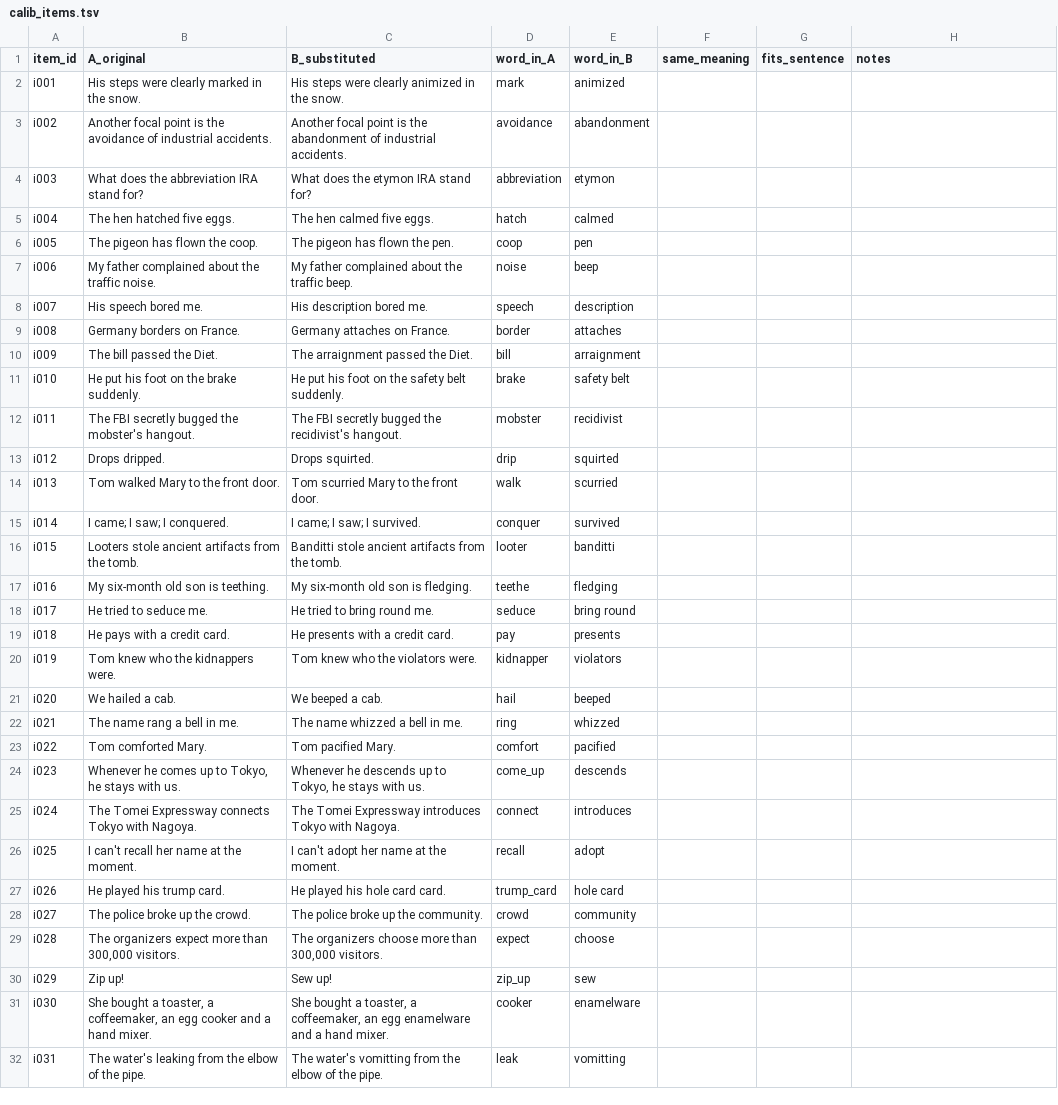
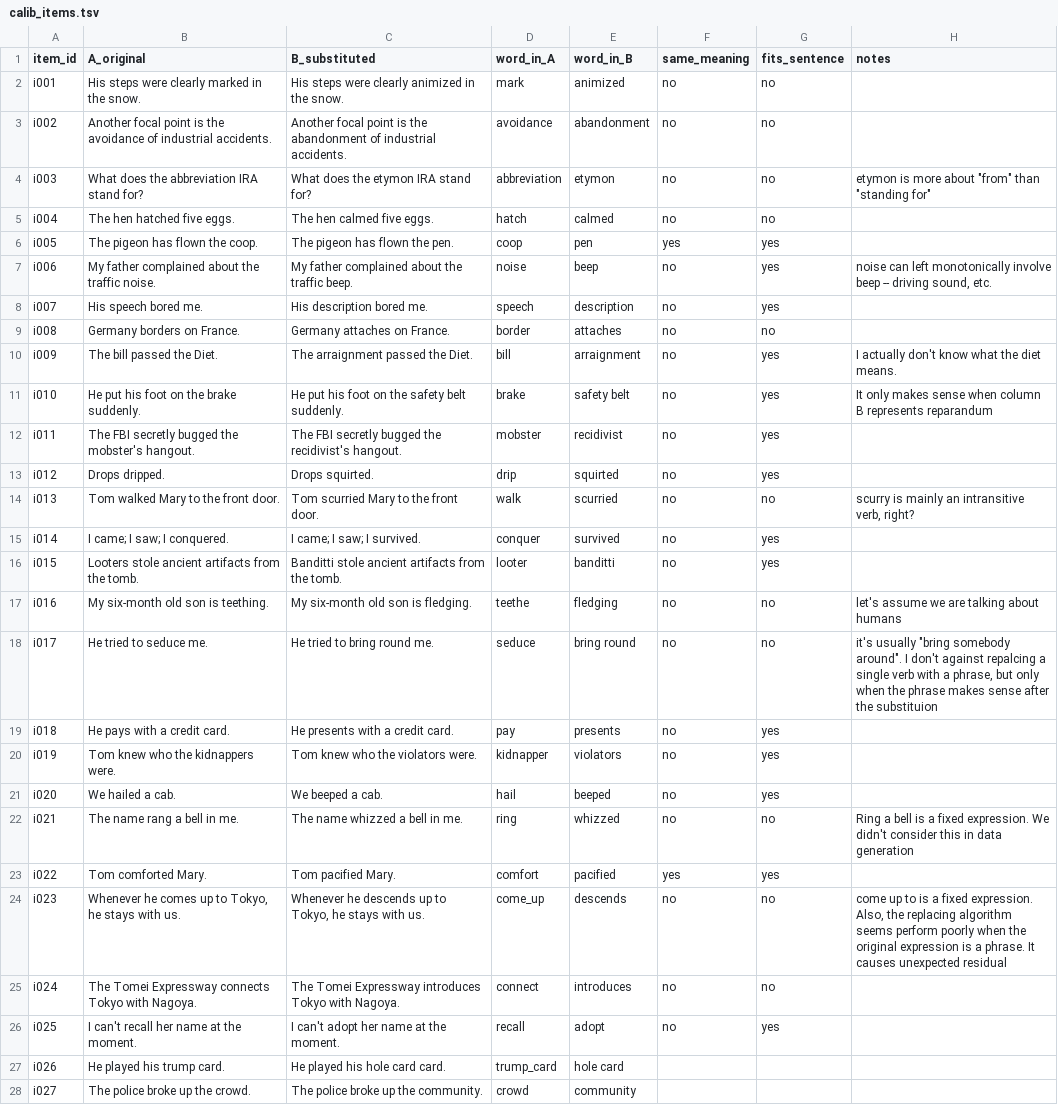
Before and after one commit to hongxuzhou/lct_master_project, a TSV file: repair_data_gen/calib_items.tsv, drawn as a sheet; only a part is shown; the shorter side is filled out with more unchanged rows.

Commit message:
annotating the lower bound sample

```diff
--- a/repair_data_gen/calib_items.tsv
+++ b/repair_data_gen/calib_items.tsv
@@ -1,27 +1,27 @@
 item_id	A_original	B_substituted	word_in_A	word_in_B	same_meaning	fits_sentence	notes
-i001	His steps were clearly marked in the snow.	His steps were clearly animized in the snow.	mark	animized			
-i002	Another focal point is the avoidance of industrial accidents.	Another focal point is the abandonment of industrial accidents.	avoidance	abandonment			
-i003	What does the abbreviation IRA stand for?	What does the etymon IRA stand for?	abbreviation	etymon			
-i004	The hen hatched five eggs.	The hen calmed five eggs.	hatch	calmed			
-i005	The pigeon has flown the coop.	The pigeon has flown the pen.	coop	pen			
-i006	My father complained about the traffic noise.	My father complained about the traffic beep.	noise	beep			
-i007	His speech bored me.	His description bored me.	speech	description			
-i008	Germany borders on France.	Germany attaches on France.	border	attaches			
-i009	The bill passed the Diet.	The arraignment passed the Diet.	bill	arraignment			
-i010	He put his foot on the brake suddenly.	He put his foot on the safety belt suddenly.	brake	safety belt			
-i011	The FBI secretly bugged the mobster's hangout.	The FBI secretly bugged the recidivist's hangout.	mobster	recidivist			
-i012	Drops dripped.	Drops squirted.	drip	squirted			
-i013	Tom walked Mary to the front door.	Tom scurried Mary to the front door.	walk	scurried			
-i014	I came; I saw; I conquered.	I came; I saw; I survived.	conquer	survived			
-i015	Looters stole ancient artifacts from the tomb.	Banditti stole ancient artifacts from the tomb.	looter	banditti			
-i016	My six-month old son is teething.	My six-month old son is fledging.	teethe	fledging			
-i017	He tried to seduce me.	He tried to bring round me.	seduce	bring round			
-i018	He pays with a credit card.	He presents with a credit card.	pay	presents			
-i019	Tom knew who the kidnappers were.	Tom knew who the violators were.	kidnapper	violators			
-i020	We hailed a cab.	We beeped a cab.	hail	beeped			
-i021	The name rang a bell in me.	The name whizzed a bell in me.	ring	whizzed			
-i022	Tom comforted Mary.	Tom pacified Mary.	comfort	pacified			
-i023	Whenever he comes up to Tokyo, he stays with us.	Whenever he descends up to Tokyo, he stays with us.	come_up	descends			
-i024	The Tomei Expressway connects Tokyo with Nagoya.	The Tomei Expressway introduces Tokyo with Nagoya.	connect	introduces			
-i025	I can't recall her name at the moment.	I can't adopt her name at the moment.	recall	adopt			
+i001	His steps were clearly marked in the snow.	His steps were clearly animized in the snow.	mark	animized	no	no	
+i002	Another focal point is the avoidance of industrial accidents.	Another focal point is the abandonment of industrial accidents.	avoidance	abandonment	no	no	
+i003	What does the abbreviation IRA stand for?	What does the etymon IRA stand for?	abbreviation	etymon	no	no	"etymon is more about ""from"" than ""standing for"""
+i004	The hen hatched five eggs.	The hen calmed five eggs.	hatch	calmed	no	no	
+i005	The pigeon has flown the coop.	The pigeon has flown the pen.	coop	pen	yes	yes	
+i006	My father complained about the traffic noise.	My father complained about the traffic beep.	noise	beep	no	yes	noise can left monotonically involve beep -- driving sound, etc.
+i007	His speech bored me.	His description bored me.	speech	description	no	yes	
+i008	Germany borders on France.	Germany attaches on France.	border	attaches	no	no	
+i009	The bill passed the Diet.	The arraignment passed the Diet.	bill	arraignment	no	yes	I actually don't know what the diet means.
+i010	He put his foot on the brake suddenly.	He put his foot on the safety belt suddenly.	brake	safety belt	no	yes	It only makes sense when column B represents reparandum
+i011	The FBI secretly bugged the mobster's hangout.	The FBI secretly bugged the recidivist's hangout.	mobster	recidivist	no	yes	
+i012	Drops dripped.	Drops squirted.	drip	squirted	no	yes	
+i013	Tom walked Mary to the front door.	Tom scurried Mary to the front door.	walk	scurried	no	no	scurry is mainly an intransitive verb, right?
+i014	I came; I saw; I conquered.	I came; I saw; I survived.	conquer	survived	no	yes	
+i015	Looters stole ancient artifacts from the tomb.	Banditti stole ancient artifacts from the tomb.	looter	banditti	no	yes	
+i016	My six-month old son is teething.	My six-month old son is fledging.	teethe	fledging	no	no	let's assume we are talking about humans
+i017	He tried to seduce me.	He tried to bring round me.	seduce	bring round	no	no	"it's usually ""bring somebody around"". I don't against repalcing a single verb with a phrase, but only when the phrase makes sense after the substituion"
+i018	He pays with a credit card.	He presents with a credit card.	pay	presents	no	yes	
+i019	Tom knew who the kidnappers were.	Tom knew who the violators were.	kidnapper	violators	no	yes	
+i020	We hailed a cab.	We beeped a cab.	hail	beeped	no	yes	
+i021	The name rang a bell in me.	The name whizzed a bell in me.	ring	whizzed	no	no	Ring a bell is a fixed expression. We didn't consider this in data generation
+i022	Tom comforted Mary.	Tom pacified Mary.	comfort	pacified	yes	yes 	
+i023	Whenever he comes up to Tokyo, he stays with us.	Whenever he descends up to Tokyo, he stays with us.	come_up	descends	no	no	come up to is a fixed expression. Also, the replacing algorithm seems perform poorly when the original expression is a phrase. It causes unexpected residual
+i024	The Tomei Expressway connects Tokyo with Nagoya.	The Tomei Expressway introduces Tokyo with Nagoya.	connect	introduces	no	no	
+i025	I can't recall her name at the moment.	I can't adopt her name at the moment.	recall	adopt	no	yes	
 i026	He played his trump card.	He played his hole card card.	trump_card	hole card			
```
